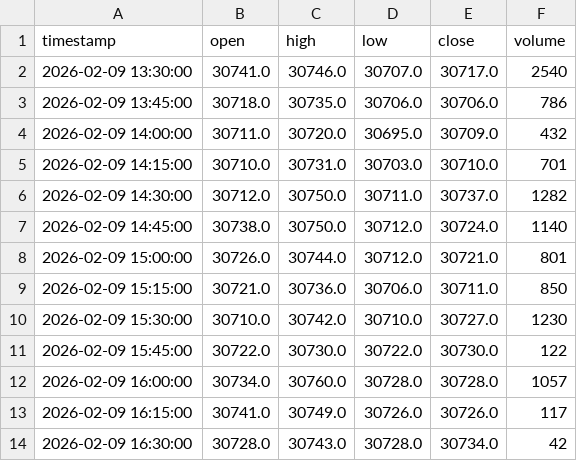
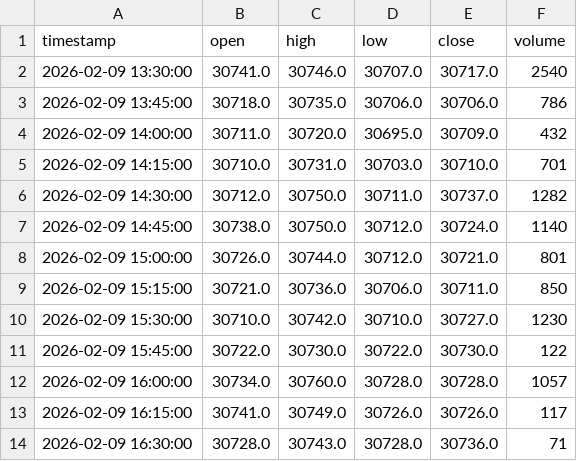
Before and after one commit to takega-hub/moex_bot, a CSV file: ml_data/SRH6_15_20260209_20260209.csv, drawn as a sheet.

```diff
--- a/ml_data/SRH6_15_20260209_20260209.csv
+++ b/ml_data/SRH6_15_20260209_20260209.csv
@@ -13,2 +13,2 @@ timestamp,open,high,low,close,volume
 2026-02-09 16:15:00,30741.0,30749.0,30726.0,30726.0,117
-2026-02-09 16:30:00,30728.0,30743.0,30728.0,30734.0,42
+2026-02-09 16:30:00,30728.0,30743.0,30728.0,30736.0,71
```
Also changed, not shown: ml_data/GLDRUBF_15_20260209_20260209.csv, ml_data/VBH6_15_20260209_20260209.csv.
